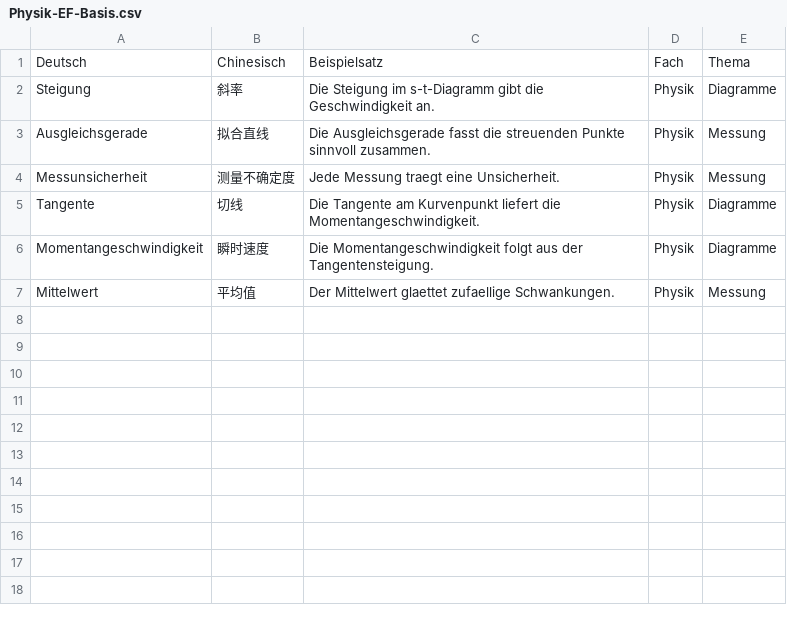
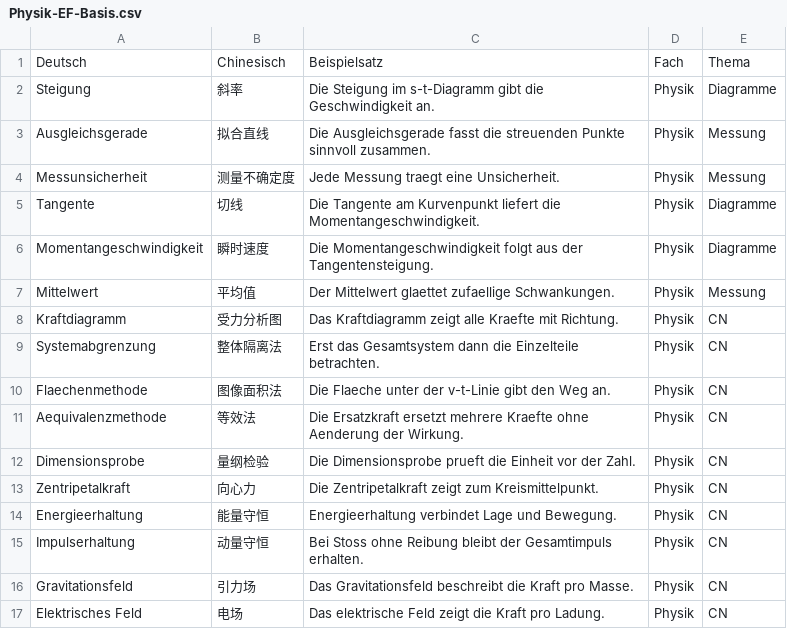
Before and after one commit to jjjjjjjjnnjnn/EF-GeWi-Lernvault, a CSV file: 04_Physik/Vokabeln-Anki/Physik-EF-Basis.csv, drawn as a sheet; the diff names each change by its address in the sheet, - before the commit and + after, or states it on an @@ line.

Commit message:
[Physik] cn-vernetzung Formelhandbuch plus Tricks plus Training plus Anki

```diff
--- a/04_Physik/Vokabeln-Anki/Physik-EF-Basis.csv
+++ b/04_Physik/Vokabeln-Anki/Physik-EF-Basis.csv
+row 8: Kraftdiagramm | 受力分析图 | Das Kraftdiagramm zeigt alle Kraefte mit Richtung. | Physik | CN
+row 9: Systemabgrenzung | 整体隔离法 | Erst das Gesamtsystem dann die Einzelteile betrachten. | Physik | CN
+row 10: Flaechenmethode | 图像面积法 | Die Flaeche unter der v-t-Linie gibt den Weg an. | Physik | CN
+row 11: Aequivalenzmethode | 等效法 | Die Ersatzkraft ersetzt mehrere Kraefte ohne Aenderung der Wirkung. | Physik | CN
+row 12: Dimensionsprobe | 量纲检验 | Die Dimensionsprobe prueft die Einheit vor der Zahl. | Physik | CN
+row 13: Zentripetalkraft | 向心力 | Die Zentripetalkraft zeigt zum Kreismittelpunkt. | Physik | CN
+row 14: Energieerhaltung | 能量守恒 | Energieerhaltung verbindet Lage und Bewegung. | Physik | CN
+row 15: Impulserhaltung | 动量守恒 | Bei Stoss ohne Reibung bleibt der Gesamtimpuls erhalten. | Physik | CN
+row 16: Gravitationsfeld | 引力场 | Das Gravitationsfeld beschreibt die Kraft pro Masse. | Physik | CN
+row 17: Elektrisches Feld | 电场 | Das elektrische Feld zeigt die Kraft pro Ladung. | Physik | CN
```
Also changed, not shown: 4 other files.
